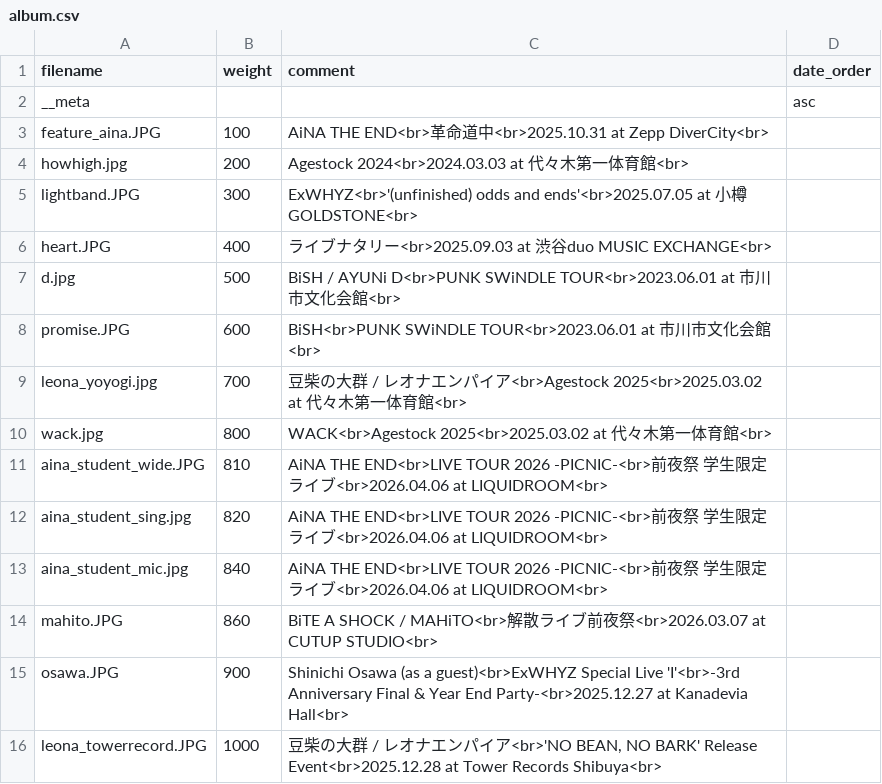
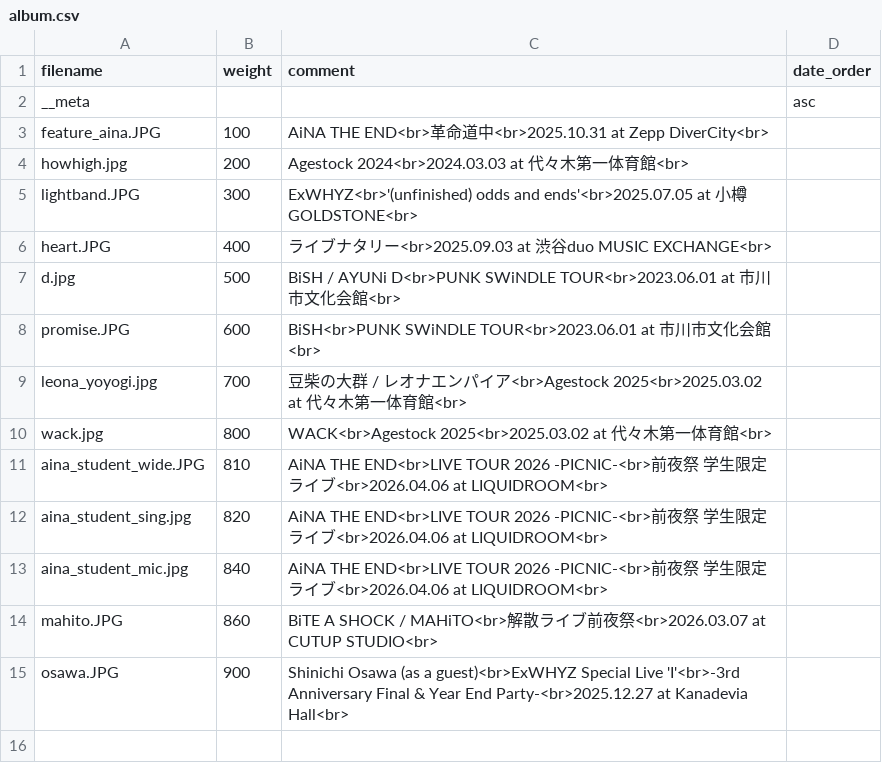
Before and after one commit to Yu-617/photo_portfolio, a CSV file: content/gallery/Concert/album.csv, drawn as a sheet; the diff names each change by its address in the sheet, - before the commit and + after, or states it on an @@ line.

Commit message:
FEAT: 豆柴の大群アルバム作成．Concert内の該当ファイル移動

```diff
--- a/content/gallery/Concert/album.csv
+++ b/content/gallery/Concert/album.csv
-row 16: leona_towerrecord.JPG | 1000 | 豆柴の大群 / レオナエンパイア<br>'NO BEAN, NO BARK' Release Event<br>2025.12.28 at Tower Records Shibuya<br>
```
Also changed, not shown: 3 other files.
